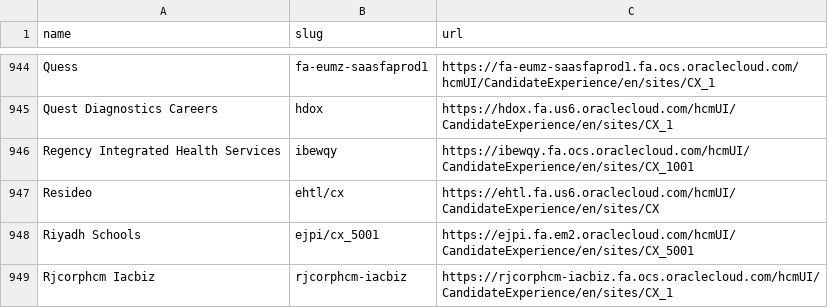
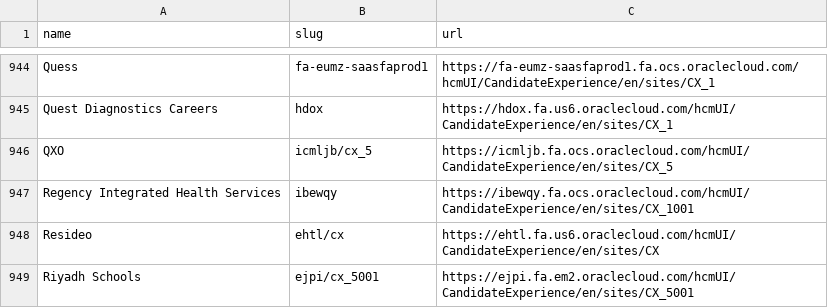
Before and after one commit to kalil0321/ats-scrapers, a CSV file: ats-companies/oracle.csv, drawn as a sheet; only a part is shown, gaps mark what is left out; the shorter side is filled out with more unchanged rows.

Commit message:
Jibe: a site whose job API leads to another careers page left Jibe

```diff
--- a/ats-companies/oracle.csv
+++ b/ats-companies/oracle.csv
@@ -945,2 +945,3 @@ Quess,fa-eumz-saasfaprod1,https://fa-eumz-saasfaprod1.fa.ocs.oraclecloud.com/hcm
 Quest Diagnostics Careers,hdox,https://hdox.fa.us6.oraclecloud.com/hcmUI/CandidateExperience/en/sites/CX_1
+QXO,icmljb/cx_5,https://icmljb.fa.ocs.oraclecloud.com/hcmUI/CandidateExperience/en/sites/CX_5
 Regency Integrated Health Services,ibewqy,https://ibewqy.fa.ocs.oraclecloud.com/hcmUI/CandidateExperience/en/sites/CX_1001
```
Also changed, not shown: ats-companies/jibe.csv, 2 other files.
